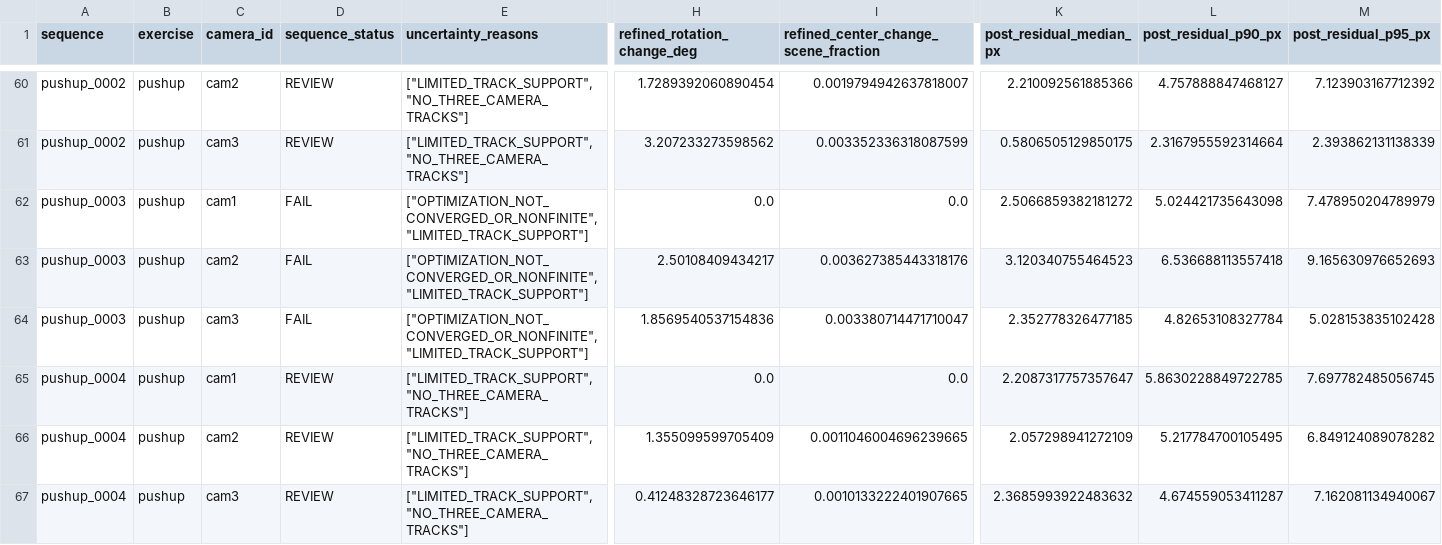
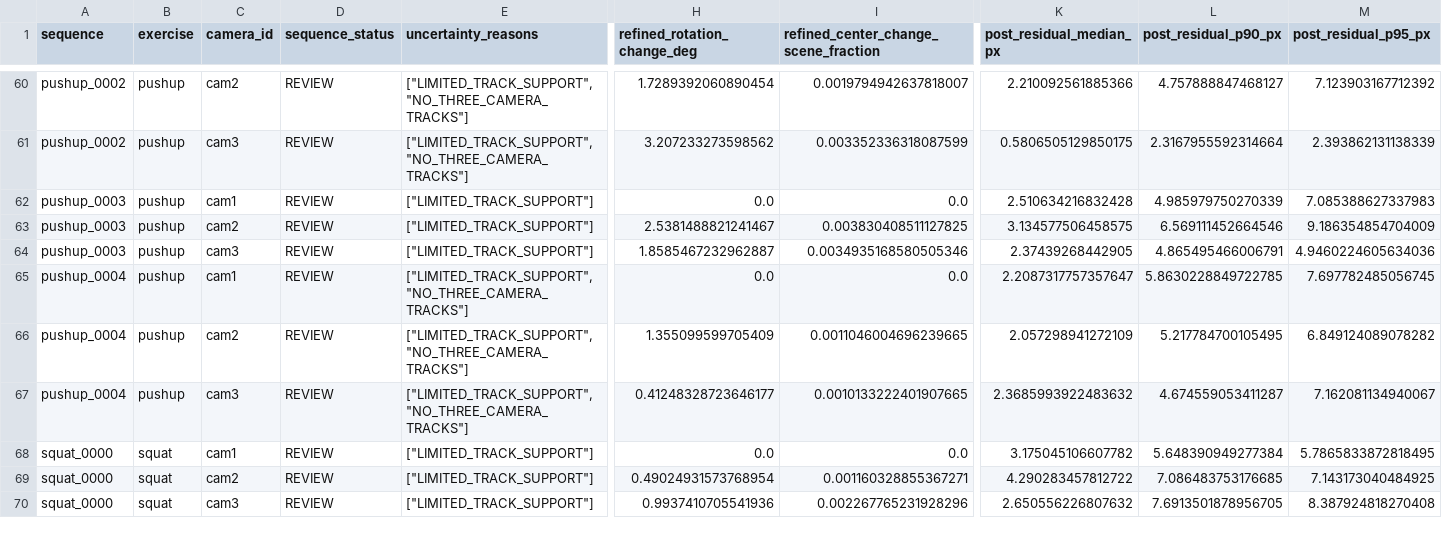
Before and after one commit to 06-month/Exercise3D-Dataset-Pipeline, a CSV file: metadata/results/camera_uncertainty.csv, drawn as a sheet; only a part is shown, gaps mark what is left out; the shorter side is filled out with more unchanged rows; the diff names each change by its address in the sheet, - before the commit and + after, or states it on an @@ line.

Commit message:
phase 5.1: recover pushup_0003 camera optimization

```diff
--- a/metadata/results/camera_uncertainty.csv
+++ b/metadata/results/camera_uncertainty.csv
-D62:D64 (sequence_status): FAIL
+D62:D64 (sequence_status): REVIEW
-E62:E64 (uncertainty_reasons): ["OPTIMIZATION_NOT_CONVERGED_OR_NONFINITE", "LIMITED_TRACK_SUPPORT"]
+E62:E64 (uncertainty_reasons): ["LIMITED_TRACK_SUPPORT"]
-K62 (post_residual_median_px): 2.5066859382181272
+K62 (post_residual_median_px): 2.510634216832428
-L62 (post_residual_p90_px): 5.024421735643098
+L62 (post_residual_p90_px): 4.985979750270339
-M62 (post_residual_p95_px): 7.478950204789979
+M62 (post_residual_p95_px): 7.085388627337983
-H63 (refined_rotation_change_deg): 2.50108409434217
+H63 (refined_rotation_change_deg): 2.5381488821241467
-I63: 0.003627385443318176
+I63: 0.003830408511127825
-K63 (post_residual_median_px): 3.120340755464523
+K63 (post_residual_median_px): 3.134577506458575
-L63 (post_residual_p90_px): 6.536688113557418
+L63 (post_residual_p90_px): 6.569111452664546
-M63 (post_residual_p95_px): 9.165630976652693
+M63 (post_residual_p95_px): 9.186354854704009
-H64 (refined_rotation_change_deg): 1.8569540537154836
+H64 (refined_rotation_change_deg): 1.8585467232962887
-I64: 0.003380714471710047
+I64: 0.0034935168580505346
-K64 (post_residual_median_px): 2.352778326477185
+K64 (post_residual_median_px): 2.37439268442905
-L64 (post_residual_p90_px): 4.82653108327784
+L64 (post_residual_p90_px): 4.865495466006791
-M64 (post_residual_p95_px): 5.028153835102428
+M64 (post_residual_p95_px): 4.9460224605634036
```
Also changed, not shown: metadata/results/bundle_adjustment_statistics.csv, metadata/results/camera_summary.csv, 14 other files.
